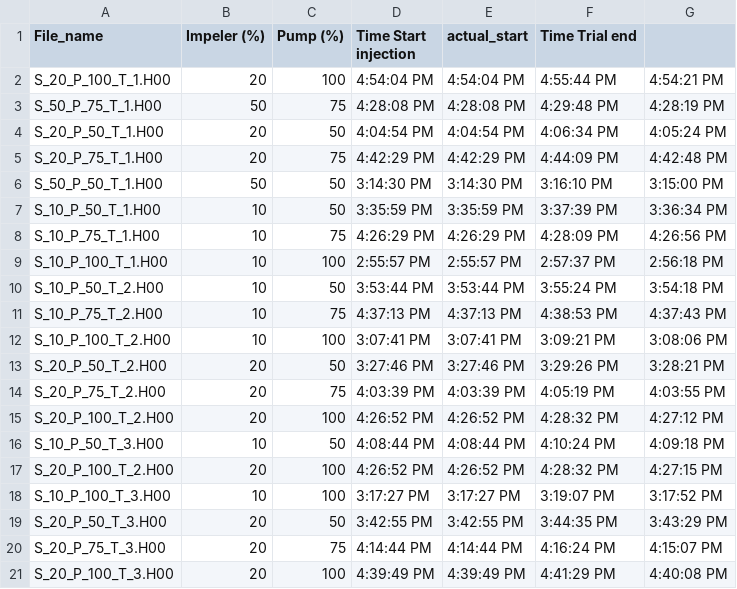
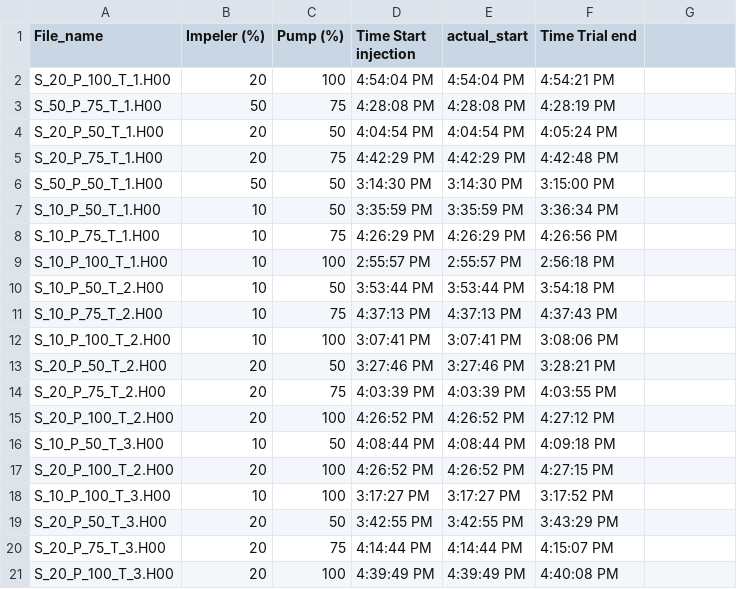
Before and after one commit to toddclark000/Project_4, a CSV file: Time_stamp_data/Trials.csv, drawn as a sheet; the diff names each change by its address in the sheet, - before the commit and + after, or states it on an @@ line.

```diff
--- a/Time_stamp_data/Trials.csv
+++ b/Time_stamp_data/Trials.csv
-F2 (Time Trial end): 4:55:44 PM
+F2 (Time Trial end): 4:54:21 PM
-G2: 4:54:21 PM
+G2: (empty)
-F3 (Time Trial end): 4:29:48 PM
+F3 (Time Trial end): 4:28:19 PM
-G3: 4:28:19 PM
+G3: (empty)
-F4 (Time Trial end): 4:06:34 PM
+F4 (Time Trial end): 4:05:24 PM
-G4: 4:05:24 PM
+G4: (empty)
-F5 (Time Trial end): 4:44:09 PM
+F5 (Time Trial end): 4:42:48 PM
-G5: 4:42:48 PM
+G5: (empty)
-F6 (Time Trial end): 3:16:10 PM
+F6 (Time Trial end): 3:15:00 PM
-G6: 3:15:00 PM
+G6: (empty)
-F7 (Time Trial end): 3:37:39 PM
+F7 (Time Trial end): 3:36:34 PM
-G7: 3:36:34 PM
+G7: (empty)
-F8 (Time Trial end): 4:28:09 PM
+F8 (Time Trial end): 4:26:56 PM
-G8: 4:26:56 PM
+G8: (empty)
-F9 (Time Trial end): 2:57:37 PM
+F9 (Time Trial end): 2:56:18 PM
-G9: 2:56:18 PM
+G9: (empty)
-F10 (Time Trial end): 3:55:24 PM
+F10 (Time Trial end): 3:54:18 PM
-G10: 3:54:18 PM
+G10: (empty)
-F11 (Time Trial end): 4:38:53 PM
+F11 (Time Trial end): 4:37:43 PM
-G11: 4:37:43 PM
+G11: (empty)
-F12 (Time Trial end): 3:09:21 PM
+F12 (Time Trial end): 3:08:06 PM
-G12: 3:08:06 PM
+G12: (empty)
-F13 (Time Trial end): 3:29:26 PM
+F13 (Time Trial end): 3:28:21 PM
-G13: 3:28:21 PM
+G13: (empty)
-F14 (Time Trial end): 4:05:19 PM
+F14 (Time Trial end): 4:03:55 PM
-G14: 4:03:55 PM
+G14: (empty)
-F15 (Time Trial end): 4:28:32 PM
+F15 (Time Trial end): 4:27:12 PM
-G15: 4:27:12 PM
+G15: (empty)
-F16 (Time Trial end): 4:10:24 PM
+F16 (Time Trial end): 4:09:18 PM
-G16: 4:09:18 PM
+G16: (empty)
-F17 (Time Trial end): 4:28:32 PM
+F17 (Time Trial end): 4:27:15 PM
-G17: 4:27:15 PM
+G17: (empty)
-F18 (Time Trial end): 3:19:07 PM
+F18 (Time Trial end): 3:17:52 PM
-G18: 3:17:52 PM
+G18: (empty)
-F19 (Time Trial end): 3:44:35 PM
+F19 (Time Trial end): 3:43:29 PM
-G19: 3:43:29 PM
+G19: (empty)
-F20 (Time Trial end): 4:16:24 PM
+F20 (Time Trial end): 4:15:07 PM
-G20: 4:15:07 PM
+G20: (empty)
-F21 (Time Trial end): 4:41:29 PM
+F21 (Time Trial end): 4:40:08 PM
-G21: 4:40:08 PM
+G21: (empty)
```
Also changed, not shown: 2 other files.
